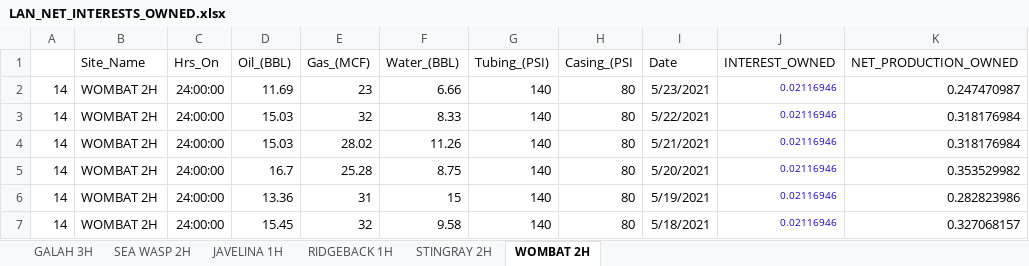
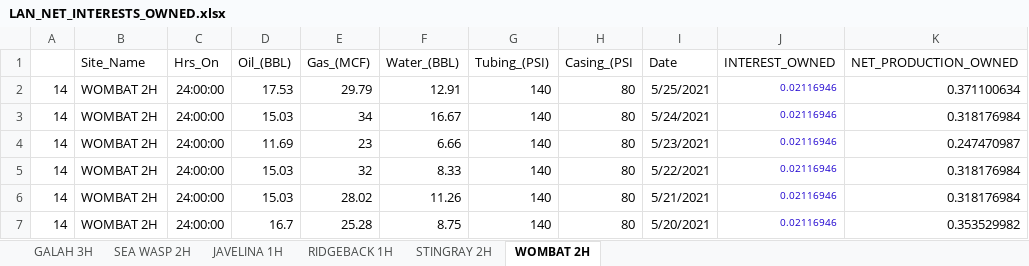
Before and after one commit to gabrielavalos/HAWKWOOD, an Excel workbook: LAN_NET_INTERESTS_OWNED.xlsx, sheet WOMBAT 2H, drawn as a sheet; only a part is shown; the shorter side is filled out with more unchanged rows; values as stored, in another font and other column widths than the file's, no borders; conditional formats not drawn; the diff names each change by its address in the sheet, - before the commit and + after, or states it on an @@ line.

```diff
--- a/LAN_NET_INTERESTS_OWNED.xlsx (sheet WOMBAT 2H)
+++ b/LAN_NET_INTERESTS_OWNED.xlsx (sheet WOMBAT 2H)
+row 2: 14 | WOMBAT 2H | 24:00:00 | 17.53 | 29.79 | 12.91 | 140 | 80 | 5/25/2021 | 0.02116946 | 0.371100634
+row 3: 14 | WOMBAT 2H | 24:00:00 | 15.03 | 34 | 16.67 | 140 | 80 | 5/24/2021 | 0.02116946 | 0.318176984
```
Also changed, not shown: sheet STINGRAY 2H, 4 other files.
